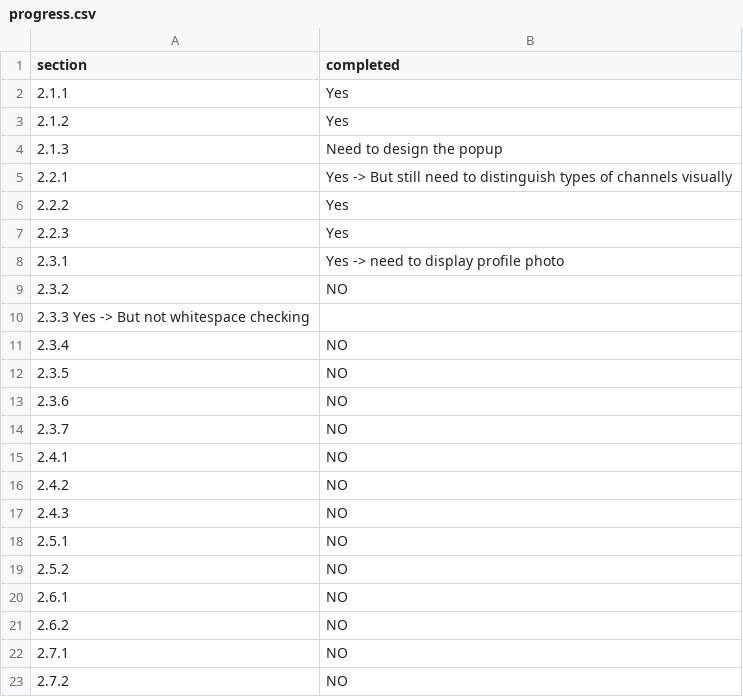
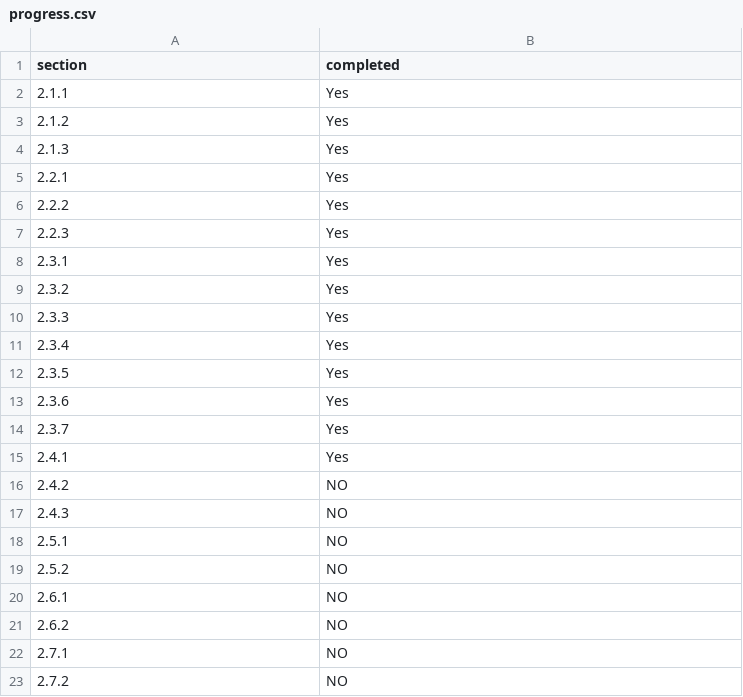
Before and after one commit to bejai95/Slackr, a CSV file: progress.csv, drawn as a sheet.

```diff
--- a/progress.csv
+++ b/progress.csv
@@ -3,14 +3,14 @@ section,completed
 2.1.2, Yes
-2.1.3, Need to design the popup
-2.2.1, Yes -> But still need to distinguish types of channels visually
+2.1.3, Yes
+2.2.1, Yes
 2.2.2, Yes
 2.2.3, Yes
-2.3.1, Yes -> need to display profile photo
-2.3.2,NO
-2.3.3 Yes -> But not whitespace checking
-2.3.4,NO
-2.3.5,NO
-2.3.6,NO
-2.3.7,NO
-2.4.1,NO
+2.3.1, Yes
+2.3.2, Yes
+2.3.3, Yes
+2.3.4, Yes
+2.3.5, Yes
+2.3.6, Yes
+2.3.7, Yes
+2.4.1, Yes
 2.4.2,NO
```
Also changed, not shown: 2 other files.
